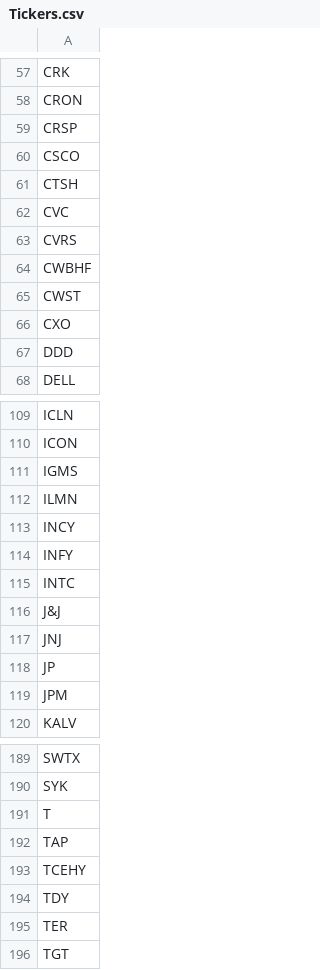
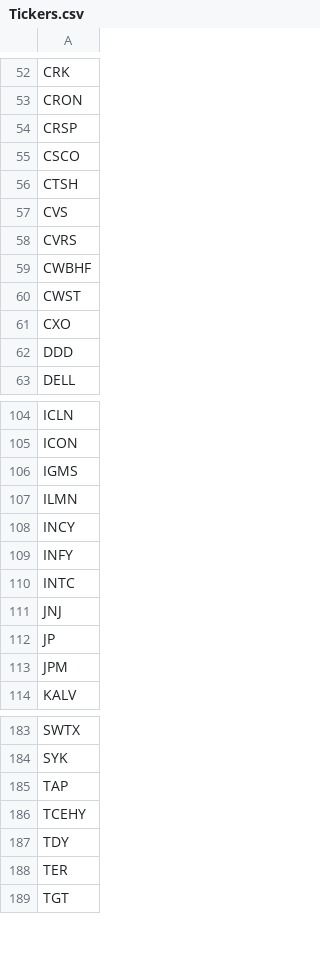
Before and after one commit to bkreis84/Portfolio-Challenge, a CSV file: Tickers.csv, drawn as a sheet; only a part is shown, gaps mark what is left out; the diff covers the shown part only.

```diff
--- a/Tickers.csv
+++ b/Tickers.csv
@@ -61,3 +56,3 @@ CSCO
 CTSH
-CVC
+CVS
 CVRS
@@ -115,3 +110,2 @@ INFY
 INTC
-J&J
 JNJ
@@ -190,3 +184,2 @@ SWTX
 SYK
-T
 TAP
```
Also changed, not shown: 5 removed rows and 3 edited cells elsewhere in this file.
